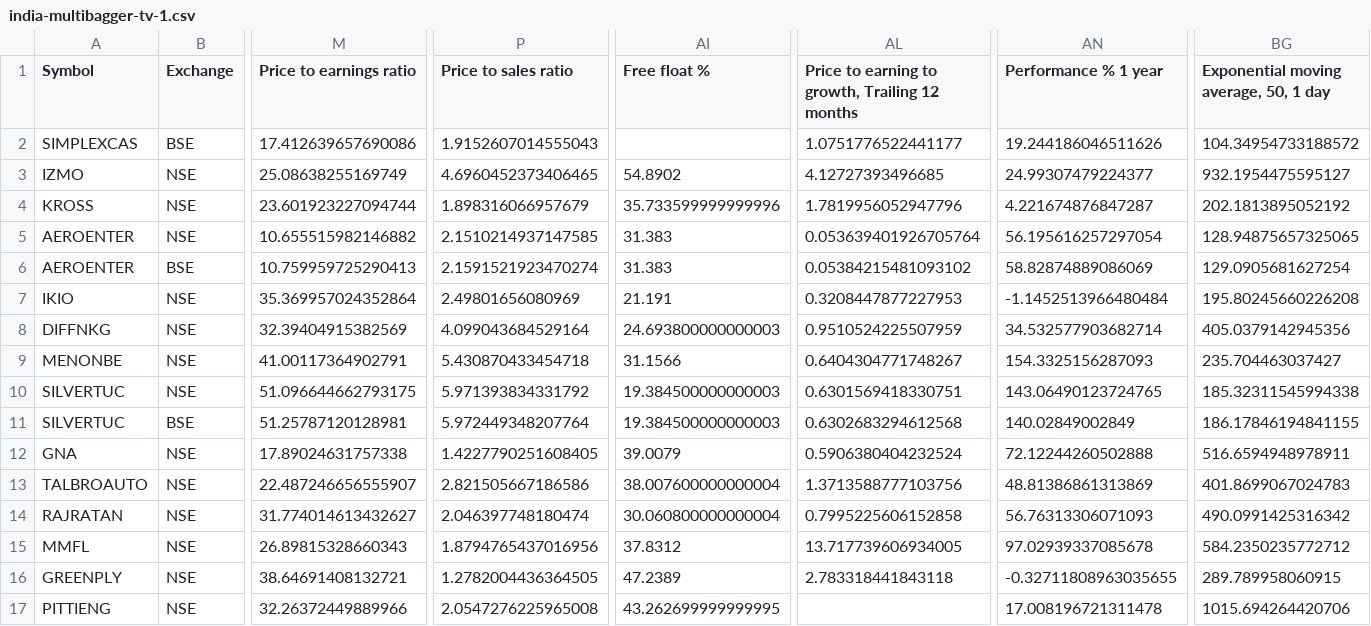
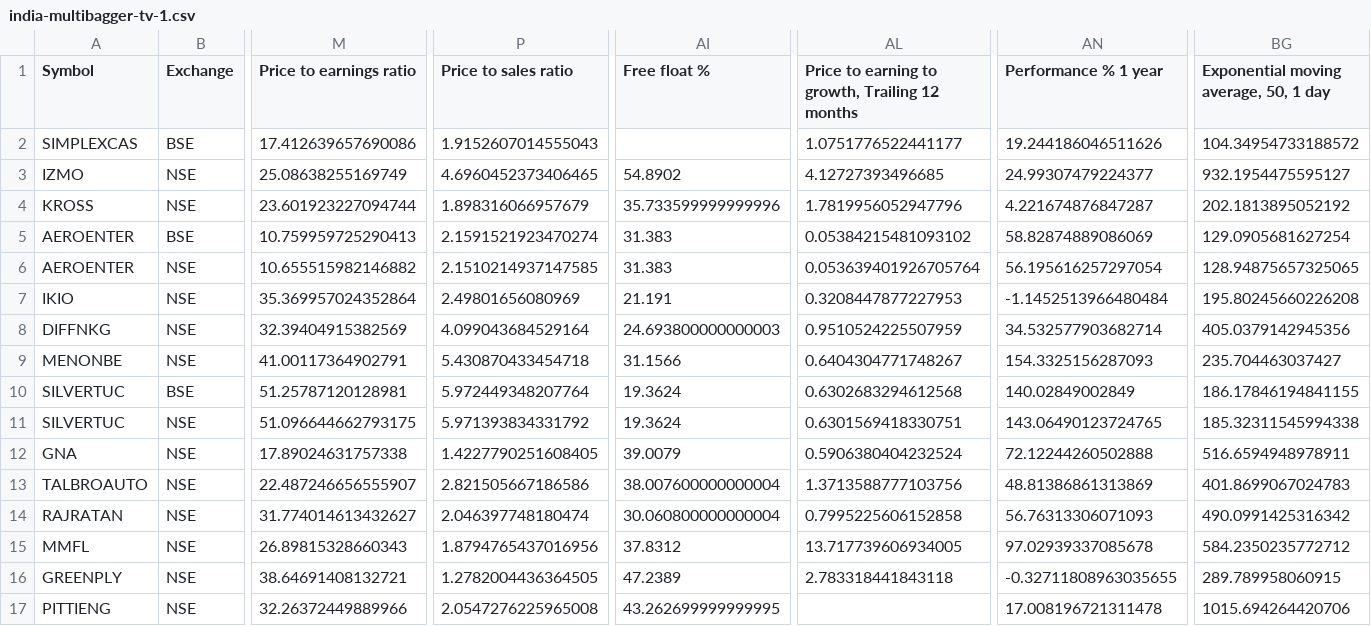
Before and after one commit to radhevrishi/market-cockpit, a CSV file: frontend/public/data/tradingview/india-multibagger-tv-1.csv, drawn as a sheet; only a part is shown, gaps mark what is left out; the diff covers the shown part only; the diff names each change by its address in the sheet, - before the commit and + after, or states it on an @@ line.

```diff
--- a/frontend/public/data/tradingview/india-multibagger-tv-1.csv
+++ b/frontend/public/data/tradingview/india-multibagger-tv-1.csv
@@ row 6 moved to row 5: AEROENTER @@
-B10 (Exchange): NSE
+B10 (Exchange): BSE
-M10 (Price to earnings ratio): 51.096644662793175
+M10 (Price to earnings ratio): 51.25787120128981
-P10 (Price to sales ratio): 5.971393834331792
+P10 (Price to sales ratio): 5.972449348207764
-AI10:AI11 (Free float %): 19.384500000000003
+AI10:AI11 (Free float %): 19.3624
-AL10: 0.6301569418330751
+AL10: 0.6302683294612568
-AN10 (Performance % 1 year): 143.06490123724765
+AN10 (Performance % 1 year): 140.02849002849
-BG10: 185.32311545994338
+BG10: 186.17846194841155
-B11 (Exchange): BSE
+B11 (Exchange): NSE
-M11 (Price to earnings ratio): 51.25787120128981
+M11 (Price to earnings ratio): 51.096644662793175
-P11 (Price to sales ratio): 5.972449348207764
+P11 (Price to sales ratio): 5.971393834331792
-AL11: 0.6302683294612568
+AL11: 0.6301569418330751
-AN11 (Performance % 1 year): 140.02849002849
+AN11 (Performance % 1 year): 143.06490123724765
-BG11: 186.17846194841155
+BG11: 185.32311545994338
```
Also changed, not shown: 12 edited cells elsewhere in this file, frontend/public/data/tradingview/episodic-pivot.csv, frontend/public/data/tradingview/liquidity-leaders.csv, 41 other files.
